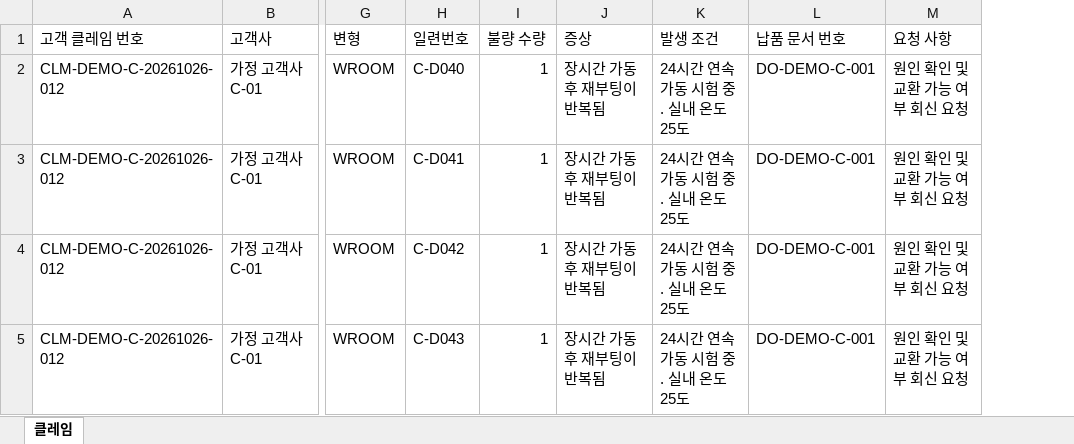
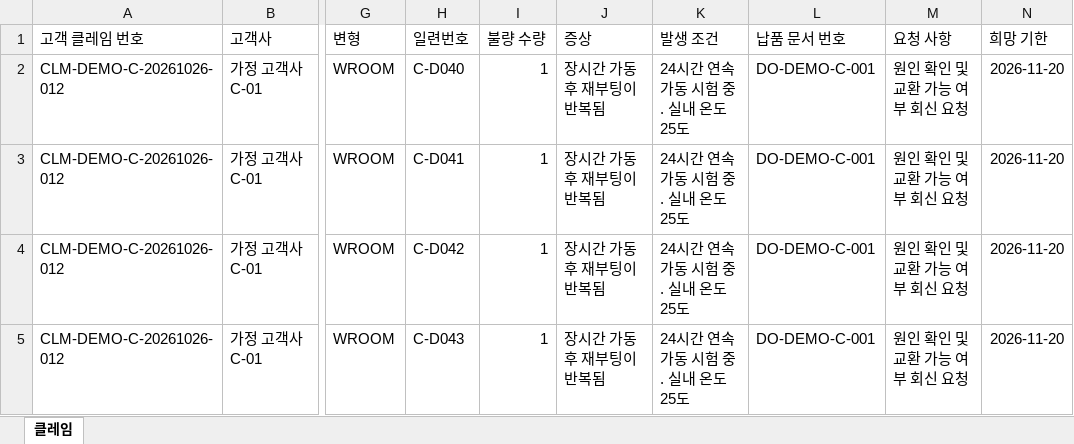
Before and after one commit to Ontologics-2Zo/ontologics, an Excel workbook: examples/claim_response/scenario_inputs/2_엑셀_표본시험_클레임.xlsx, sheet 클레임, drawn as a sheet; only a part is shown, gaps mark what is left out; values as stored, in another font and other column widths than the file's, no borders; the diff names each change by its address in the sheet, - before the commit and + after, or states it on an @@ line.

```diff
--- a/examples/claim_response/scenario_inputs/2_엑셀_표본시험_클레임.xlsx (sheet 클레임)
+++ b/examples/claim_response/scenario_inputs/2_엑셀_표본시험_클레임.xlsx (sheet 클레임)
+column N (희망 기한), rows 2-5: all 2026-11-20
```
Also changed, not shown: data/claim_response/claims/claim_sheet.xlsx, 14 other files.
